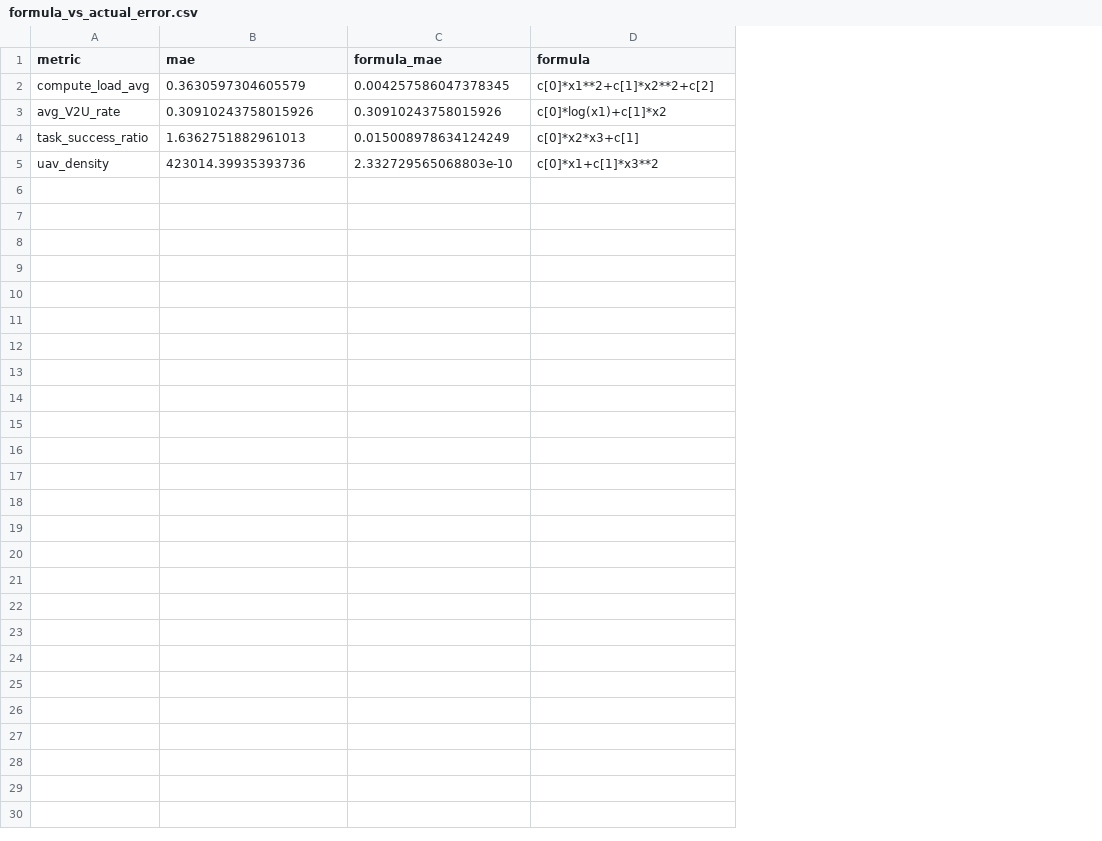
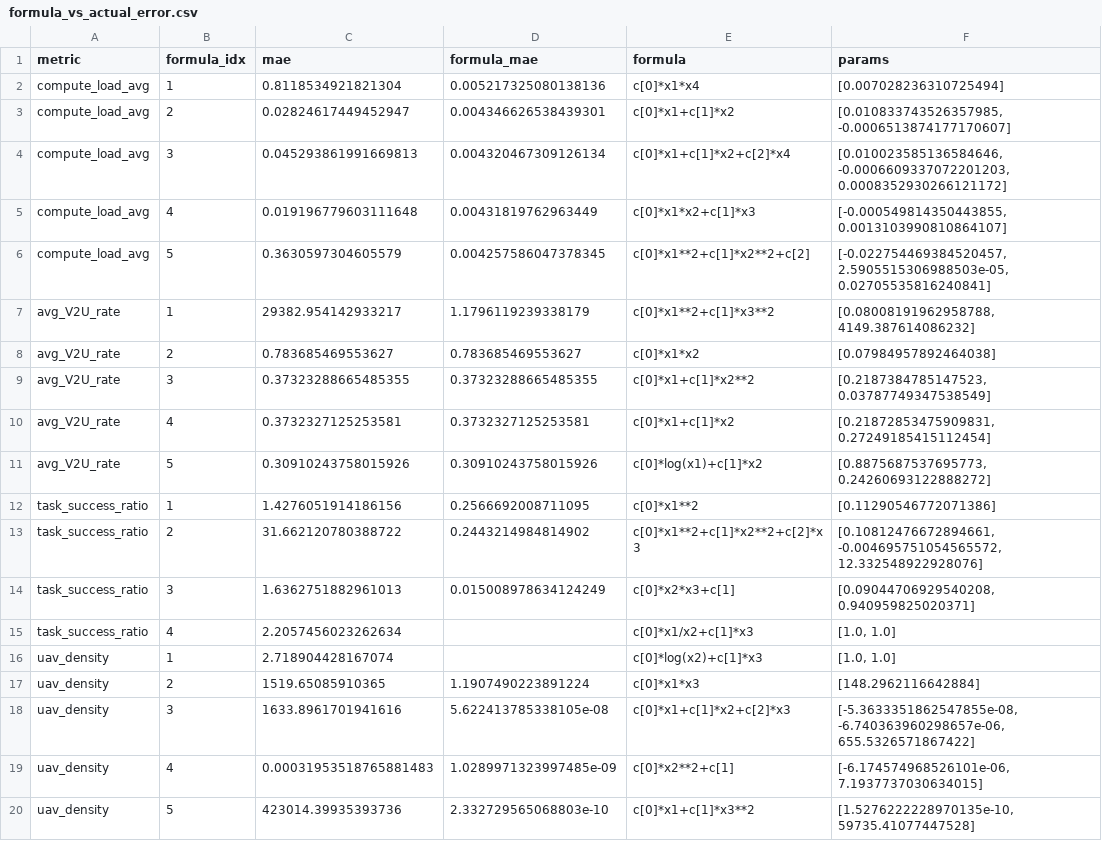
Before and after one commit to PikaChu231121/Low-Dynamic-Traffic-Analysis, a CSV file: AirFogSim/output/formula_vs_actual_error.csv, drawn as a sheet; addresses are those after the commit; the diff names each change by its address in the sheet, - before the commit and + after, or states it on an @@ line.

```diff
--- a/AirFogSim/output/formula_vs_actual_error.csv
+++ b/AirFogSim/output/formula_vs_actual_error.csv
+column B (formula_idx), row 6: 5; row 11: 5; row 14: 3; row 20: 5
+column F (params), row 6: [-0.022754469384520457, 2.5905515306988503e-05, 0.02705535816240841]; row 11: [0.8875687537695773, 0.24260693122888272]; row 14: [0.09044706929540208, 0.940959825020371]; row 20: [1.5276222228970135e-10, 59735.41077447528]
+row 2: compute_load_avg | 1 | 0.8118534921821304 | 0.005217325080138136 | c[0]*x1*x4 | [0.007028236310725494]
+row 3: compute_load_avg | 2 | 0.02824617449452947 | 0.004346626538439301 | c[0]*x1+c[1]*x2 | [0.010833743526357985, -0.0006513874177170607]
+row 4: compute_load_avg | 3 | 0.045293861991669813 | 0.004320467309126134 | c[0]*x1+c[1]*x2+c[2]*x4 | [0.010023585136584646, -0.0006609337072201203, 0.0008352930266121172]
+row 5: compute_load_avg | 4 | 0.019196779603111648 | 0.00431819762963449 | c[0]*x1*x2+c[1]*x3 | [-0.000549814350443855, 0.0013103990810864107]
+row 7: avg_V2U_rate | 1 | 29382.954142933217 | 1.1796119239338179 | c[0]*x1**2+c[1]*x3**2 | [0.08008191962958788, 4149.387614086232]
+row 8: avg_V2U_rate | 2 | 0.783685469553627 | 0.783685469553627 | c[0]*x1*x2 | [0.07984957892464038]
+row 9: avg_V2U_rate | 3 | 0.37323288665485355 | 0.37323288665485355 | c[0]*x1+c[1]*x2**2 | [0.2187384785147523, 0.03787749347538549]
+row 10: avg_V2U_rate | 4 | 0.3732327125253581 | 0.3732327125253581 | c[0]*x1+c[1]*x2 | [0.21872853475909831, 0.27249185415112454]
+row 12: task_success_ratio | 1 | 1.4276051914186156 | 0.2566692008711095 | c[0]*x1**2 | [0.11290546772071386]
+row 13: task_success_ratio | 2 | 31.662120780388722 | 0.2443214984814902 | c[0]*x1**2+c[1]*x2**2+c[2]*x3 | [0.10812476672894661, -0.004695751054565572, 12.332548922928076]
+row 15: task_success_ratio | 4 | 2.2057456023262634 |  | c[0]*x1/x2+c[1]*x3 | [1.0, 1.0]
+row 16: uav_density | 1 | 2.718904428167074 |  | c[0]*log(x2)+c[1]*x3 | [1.0, 1.0]
+row 17: uav_density | 2 | 1519.65085910365 | 1.1907490223891224 | c[0]*x1*x3 | [148.2962116642884]
+row 18: uav_density | 3 | 1633.8961701941616 | 5.622413785338105e-08 | c[0]*x1+c[1]*x2+c[2]*x3 | [-5.3633351862547855e-08, -6.740363960298657e-06, 655.5326571867422]
+row 19: uav_density | 4 | 0.00031953518765881483 | 1.0289971323997485e-09 | c[0]*x2**2+c[1] | [-6.174574968526101e-06, 7.1937737030634015]
```
Also changed, not shown: 2 other files.
